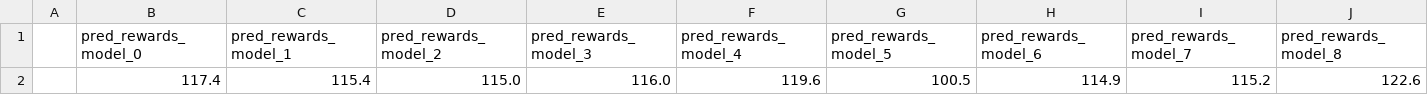
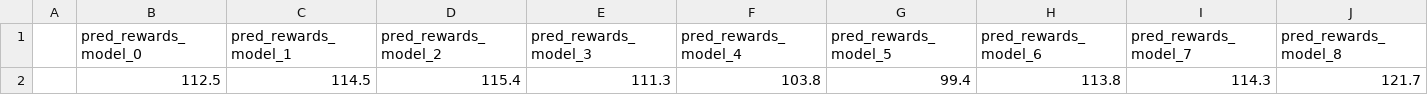
Before and after one commit to Deepakgthomas/benchmarking_rlmut, a CSV file: RLMutation/csv_res/myCartPole-v1/PPO/results_POC_SGD.csv, drawn as a sheet; only a part is shown; removed rows and columns are numbered as before the commit, all else as after; rows hold the shown columns only; the diff names each change by its address in the sheet, - before the commit and + after, or states it on an @@ line.

```diff
--- a/RLMutation/csv_res/myCartPole-v1/PPO/results_POC_SGD.csv
+++ b/RLMutation/csv_res/myCartPole-v1/PPO/results_POC_SGD.csv
-row 2:  | 117.4 | 115.4 | 115.0 | 116.0 | 119.6 | 100.5 | 114.9 | 115.2 | 122.6
+row 2:  | 112.5 | 114.5 | 115.4 | 111.3 | 103.8 | 99.4 | 113.8 | 114.3 | 121.7
```
Also changed, not shown: RLMutation/csv_res/myCartPole-v1/PPO/results_ILF.csv, RLMutation/csv_res/myCartPole-v1/PPO/results_M_1.0.csv, 38 other files.
